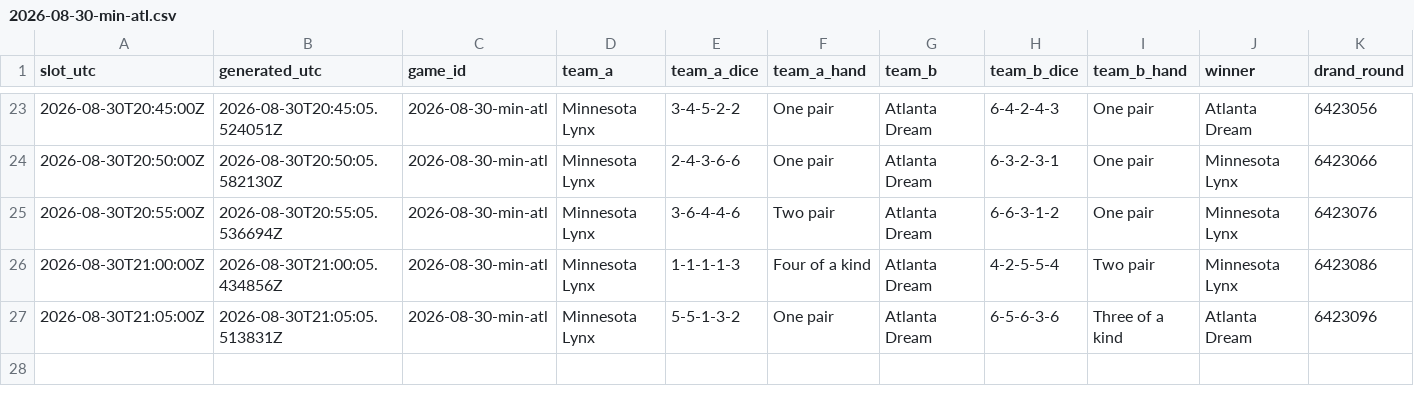
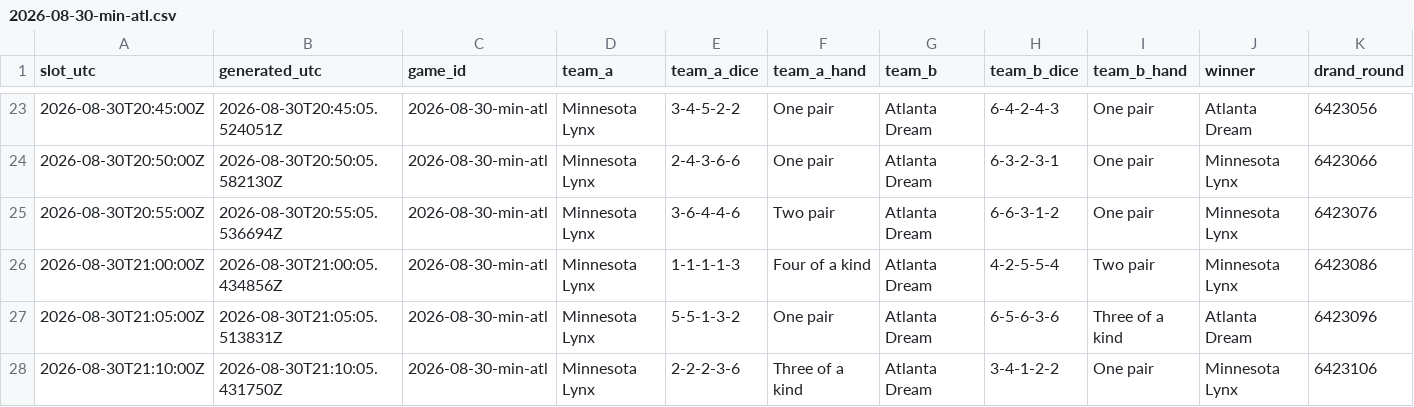
Before and after one commit to shabahren/wnba-dice-poker, a CSV file: data/2026-08-30-min-atl.csv, drawn as a sheet; only a part is shown, gaps mark what is left out; rows hold the shown columns only; the diff names each change by its address in the sheet, - before the commit and + after, or states it on an @@ line.

```diff
--- a/data/2026-08-30-min-atl.csv
+++ b/data/2026-08-30-min-atl.csv
+row 28: 2026-08-30T21:10:00Z | 2026-08-30T21:10:05.431750Z | 2026-08-30-min-atl | Minnesota Lynx | 2-2-2-3-6 | Three of a kind | Atlanta Dream | 3-4-1-2-2 | One pair | Minnesota Lynx | 6423106
```
Also changed, not shown: data/2026-08-30-las-sea.csv.
